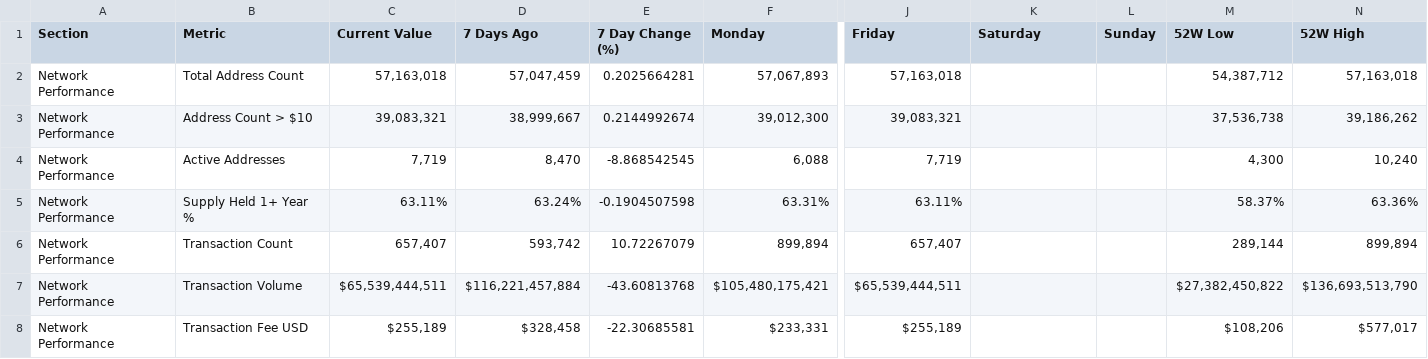
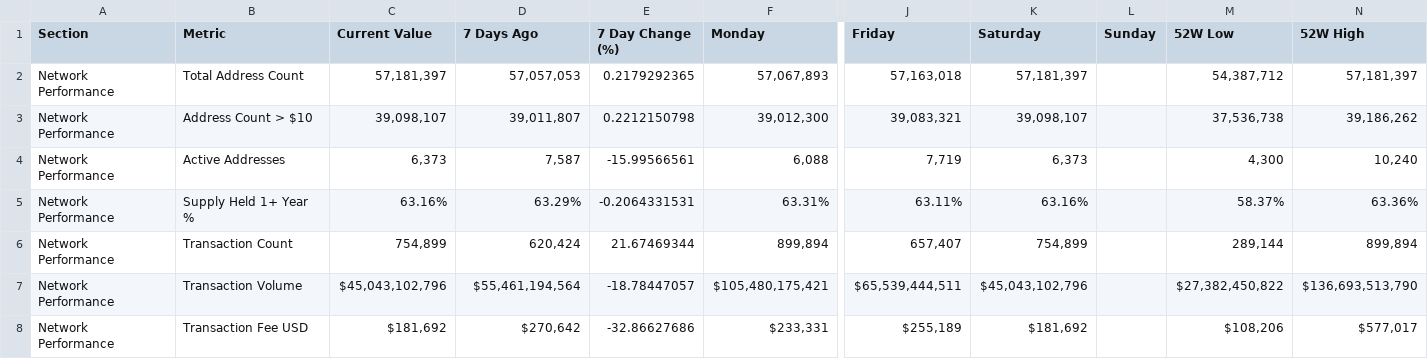
Before and after one commit to SecretSatoshis/Bitcoin-Report-Library, a CSV file: csv/fundamentals_table.csv, drawn as a sheet; only a part is shown, gaps mark what is left out; the diff covers the shown part only; the diff names each change by its address in the sheet, - before the commit and + after, or states it on an @@ line.

```diff
--- a/csv/fundamentals_table.csv
+++ b/csv/fundamentals_table.csv
-C2 (Current Value): 57,163,018
+C2 (Current Value): 57,181,397
-D2 (7 Days Ago): 57,047,459
+D2 (7 Days Ago): 57,057,053
-E2 (7 Day Change (%)): 0.2025664281
+E2 (7 Day Change (%)): 0.2179292365
-K2 (Saturday): (empty)
+K2 (Saturday): 57,181,397
-N2 (52W High): 57,163,018
+N2 (52W High): 57,181,397
-C3 (Current Value): 39,083,321
+C3 (Current Value): 39,098,107
-D3 (7 Days Ago): 38,999,667
+D3 (7 Days Ago): 39,011,807
-E3 (7 Day Change (%)): 0.2144992674
+E3 (7 Day Change (%)): 0.2212150798
-K3 (Saturday): (empty)
+K3 (Saturday): 39,098,107
-C4 (Current Value): 7,719
+C4 (Current Value): 6,373
-D4 (7 Days Ago): 8,470
+D4 (7 Days Ago): 7,587
-E4 (7 Day Change (%)): -8.868542545
+E4 (7 Day Change (%)): -15.99566561
-K4 (Saturday): (empty)
+K4 (Saturday): 6,373
-C5 (Current Value): 63.11%
+C5 (Current Value): 63.16%
-D5 (7 Days Ago): 63.24%
+D5 (7 Days Ago): 63.29%
-E5 (7 Day Change (%)): -0.1904507598
+E5 (7 Day Change (%)): -0.2064331531
-K5 (Saturday): (empty)
+K5 (Saturday): 63.16%
-C6 (Current Value): 657,407
+C6 (Current Value): 754,899
-D6 (7 Days Ago): 593,742
+D6 (7 Days Ago): 620,424
-E6 (7 Day Change (%)): 10.72267079
+E6 (7 Day Change (%)): 21.67469344
-K6 (Saturday): (empty)
+K6 (Saturday): 754,899
-C7 (Current Value): $65,539,444,511
+C7 (Current Value): $45,043,102,796
-D7 (7 Days Ago): $116,221,457,884
+D7 (7 Days Ago): $55,461,194,564
-E7 (7 Day Change (%)): -43.60813768
+E7 (7 Day Change (%)): -18.78447057
-K7 (Saturday): (empty)
+K7 (Saturday): $45,043,102,796
-C8 (Current Value): $255,189
+C8 (Current Value): $181,692
-D8 (7 Days Ago): $328,458
+D8 (7 Days Ago): $270,642
-E8 (7 Day Change (%)): -22.30685581
+E8 (7 Day Change (%)): -32.86627686
-K8 (Saturday): (empty)
+K8 (Saturday): $181,692
```
Also changed, not shown: 53 edited cells elsewhere in this file, csv/correlation_matrix.csv, csv/cycle_low_data.csv, 26 other files.
